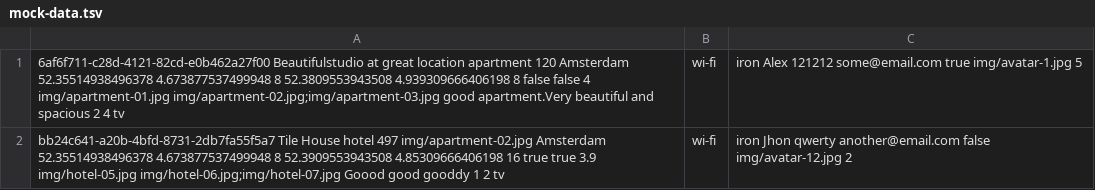
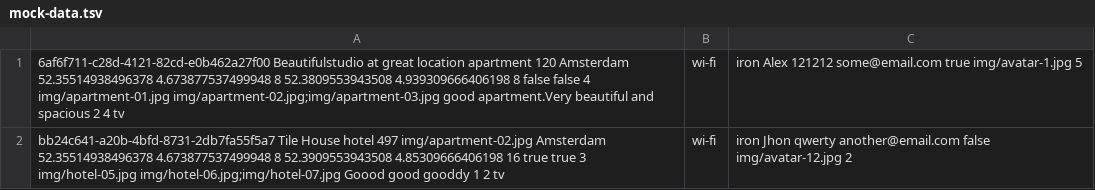
Before and after one commit to kirill-cite/node1, a TSV file: six-cities/mocks/mock-data.tsv, drawn as a sheet.

```diff
--- a/six-cities/mocks/mock-data.tsv
+++ b/six-cities/mocks/mock-data.tsv
@@ -1,2 +1,2 @@
 6af6f711-c28d-4121-82cd-e0b462a27f00	Beautifulstudio at great location	apartment	120	Amsterdam	52.35514938496378	4.673877537499948	8	52.3809553943508	4.939309666406198	8	false	false	4	img/apartment-01.jpg	img/apartment-02.jpg;img/apartment-03.jpg	good apartment.Very beautiful and spacious	2	4	tv,wi-fi,iron	Alex	121212	some@email.com	true	img/avatar-1.jpg	5
-bb24c641-a20b-4bfd-8731-2db7fa55f5a7	Tile House	hotel	497	img/apartment-02.jpg	Amsterdam	52.35514938496378	4.673877537499948	8	52.3909553943508	4.85309666406198	16	true	true	3.9	img/hotel-05.jpg	img/hotel-06.jpg;img/hotel-07.jpg	Goood good gooddy	1	2	tv,wi-fi,iron	Jhon	qwerty	another@email.com	false	img/avatar-12.jpg	2
+bb24c641-a20b-4bfd-8731-2db7fa55f5a7	Tile House	hotel	497	img/apartment-02.jpg	Amsterdam	52.35514938496378	4.673877537499948	8	52.3909553943508	4.85309666406198	16	true	true	3	img/hotel-05.jpg	img/hotel-06.jpg;img/hotel-07.jpg	Goood good gooddy	1	2	tv,wi-fi,iron	Jhon	qwerty	another@email.com	false	img/avatar-12.jpg	2
```
Also changed, not shown: 4 other files.
